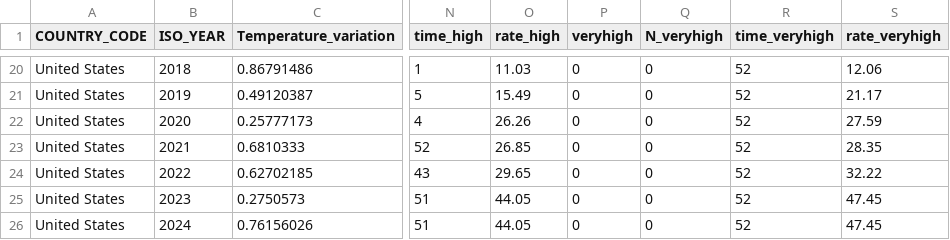
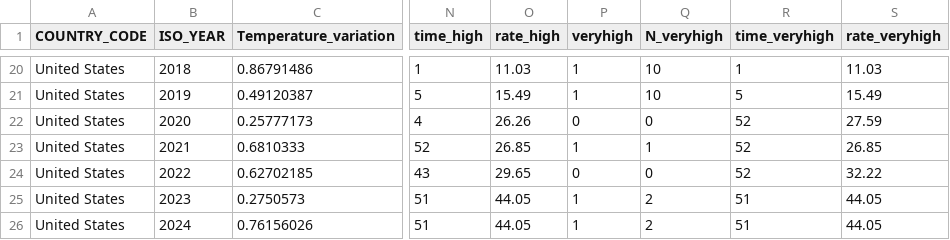
Before and after one commit to danielappaula/Files_AIFluTrack, a CSV file: NorthAmerica_DataClassifier.csv, drawn as a sheet; only a part is shown, gaps mark what is left out; the diff covers the shown part only; the diff names each change by its address in the sheet, - before the commit and + after, or states it on an @@ line.

```diff
--- a/NorthAmerica_DataClassifier.csv
+++ b/NorthAmerica_DataClassifier.csv
-P20:P21 (veryhigh): 0
+P20:P21 (veryhigh): 1
-Q20:Q21 (N_veryhigh): 0
+Q20:Q21 (N_veryhigh): 10
-R20 (time_veryhigh): 52
+R20 (time_veryhigh): 1
-S20 (rate_veryhigh): 12.06
+S20 (rate_veryhigh): 11.03
-R21 (time_veryhigh): 52
+R21 (time_veryhigh): 5
-S21 (rate_veryhigh): 21.17
+S21 (rate_veryhigh): 15.49
-P23 (veryhigh): 0
+P23 (veryhigh): 1
-Q23 (N_veryhigh): 0
+Q23 (N_veryhigh): 1
-S23 (rate_veryhigh): 28.35
+S23 (rate_veryhigh): 26.85
-P25:P26 (veryhigh): 0
+P25:P26 (veryhigh): 1
-Q25:Q26 (N_veryhigh): 0
+Q25:Q26 (N_veryhigh): 2
-R25:R26 (time_veryhigh): 52
+R25:R26 (time_veryhigh): 51
-S25:S26 (rate_veryhigh): 47.45
+S25:S26 (rate_veryhigh): 44.05
```
Also changed, not shown: 40 edited cells elsewhere in this file, Asia_DataClassifier.csv, Europe_DataClassifier.csv.
